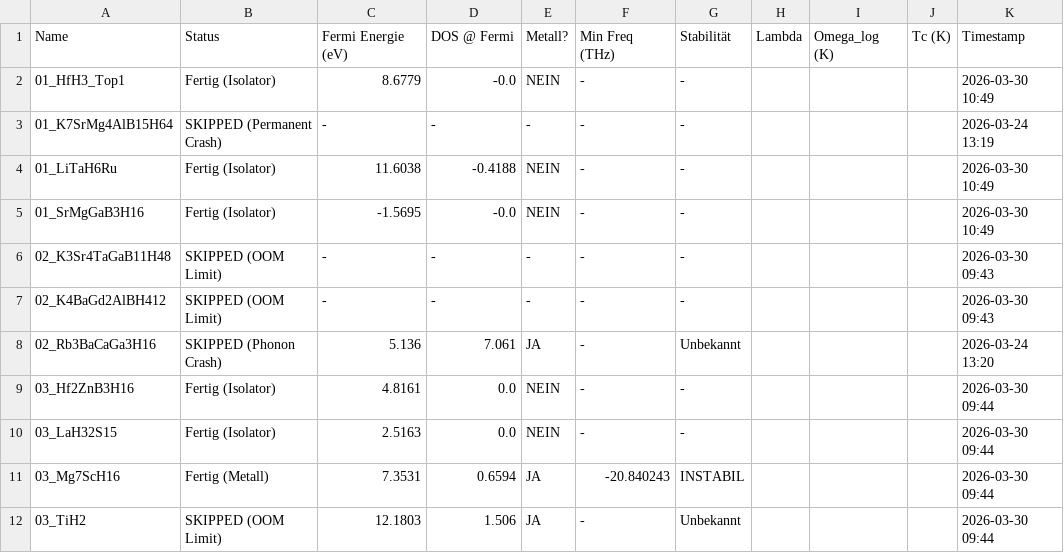
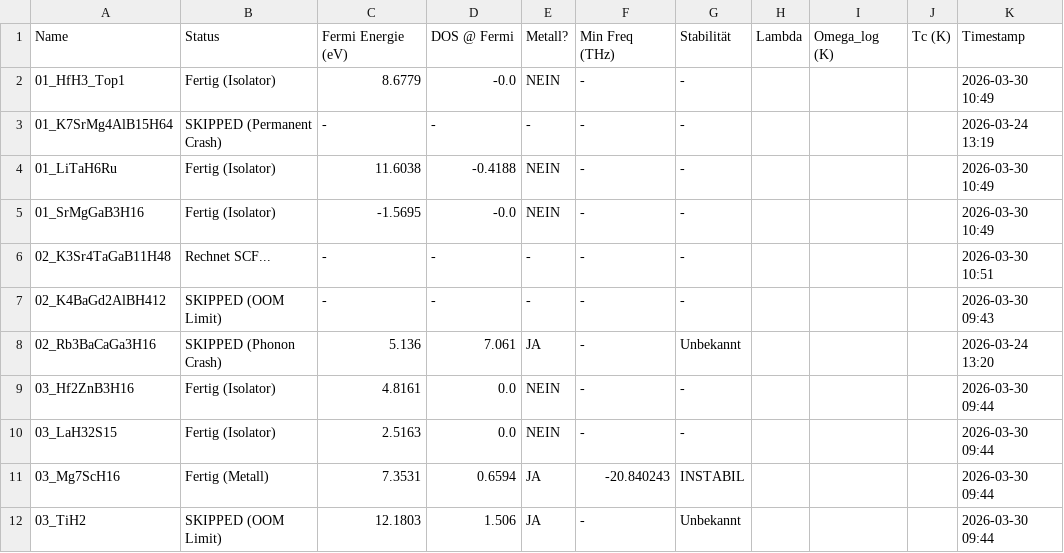
Before and after one commit to MarcoAndersohn/ZOS_Cloud_Compute, a CSV file: Final_Electronic_Check.csv, drawn as a sheet; only a part is shown.

Commit message:
Checkpoint & Log Update

```diff
--- a/Final_Electronic_Check.csv
+++ b/Final_Electronic_Check.csv
@@ -5,3 +5,3 @@ Name,Status,Fermi Energie (eV),DOS @ Fermi,Metall?,Min Freq (THz),Stabilität,La
 01_SrMgGaB3H16,Fertig (Isolator),-1.5695,-0.0,NEIN,-,-,,,,2026-03-30 10:49
-02_K3Sr4TaGaB11H48,SKIPPED (OOM Limit),-,-,-,-,-,,,,2026-03-30 09:43
+02_K3Sr4TaGaB11H48,Rechnet SCF...,-,-,-,-,-,,,,2026-03-30 10:51
 02_K4BaGd2AlBH412,SKIPPED (OOM Limit),-,-,-,-,-,,,,2026-03-30 09:43
```
Also changed, not shown: 3 other files.
